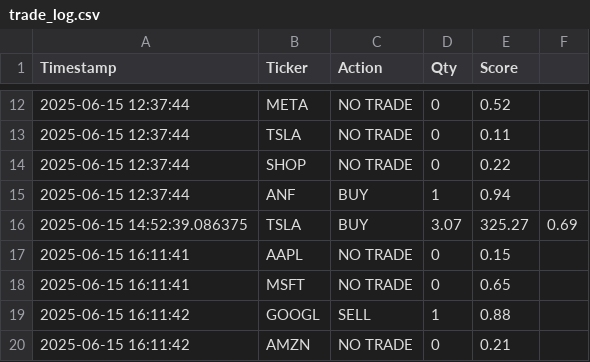
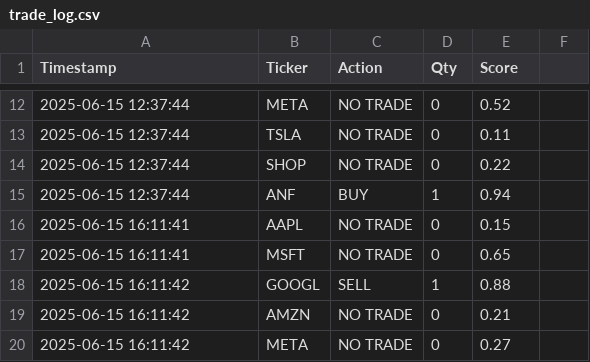
Before and after one commit to macdav1/StockBot, a CSV file: trade_log.csv, drawn as a sheet; only a part is shown, gaps mark what is left out; the shorter side is filled out with more unchanged rows.

```diff
--- a/trade_log.csv
+++ b/trade_log.csv
@@ -15,3 +15,2 @@ Timestamp,Ticker,Action,Qty,Score
 2025-06-15 12:37:44,ANF,BUY,1,0.94
-2025-06-15 14:52:39.086375,TSLA,BUY,3.07,325.27,0.69
 2025-06-15 16:11:41,AAPL,NO TRADE,0,0.15
```
Also changed, not shown: portfolio.csv, predictions.csv, 4 other files.
